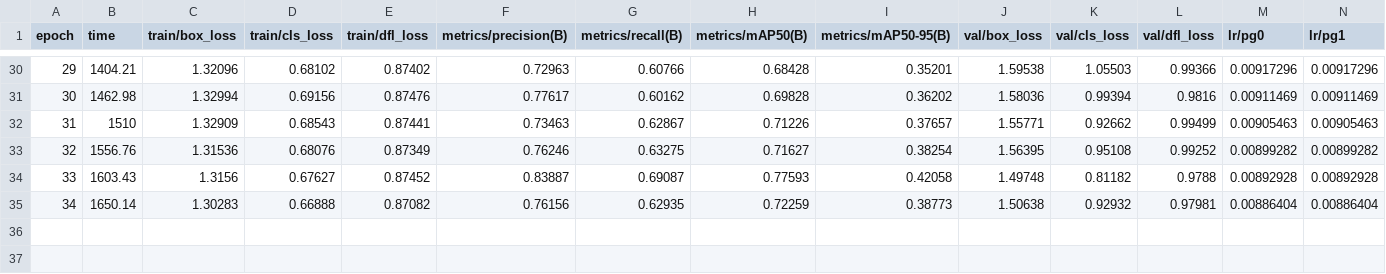
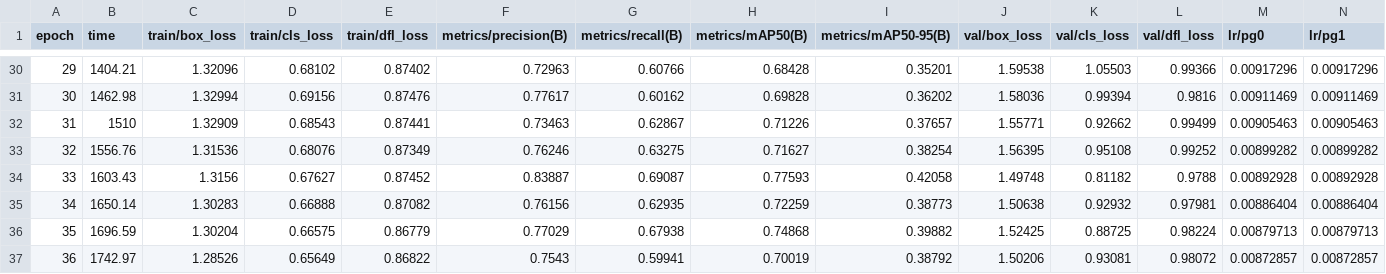
Before and after one commit to yxxz123/YOLO_Thesis, a CSV file: runs/detect/stage2_screening/YOLO11s-DySample-ASF-P3/results.csv, drawn as a sheet; only a part is shown, gaps mark what is left out; rows hold the shown columns only; the diff names each change by its address in the sheet, - before the commit and + after, or states it on an @@ line.

Commit message:
Update YOLO model code

```diff
--- a/runs/detect/stage2_screening/YOLO11s-DySample-ASF-P3/results.csv
+++ b/runs/detect/stage2_screening/YOLO11s-DySample-ASF-P3/results.csv
+row 36: 35 | 1696.59 | 1.30204 | 0.66575 | 0.86779 | 0.77029 | 0.67938 | 0.74868 | 0.39882 | 1.52425 | 0.88725 | 0.98224 | 0.00879713 | 0.00879713
+row 37: 36 | 1742.97 | 1.28526 | 0.65649 | 0.86822 | 0.7543 | 0.59941 | 0.70019 | 0.38792 | 1.50206 | 0.93081 | 0.98072 | 0.00872857 | 0.00872857
```
